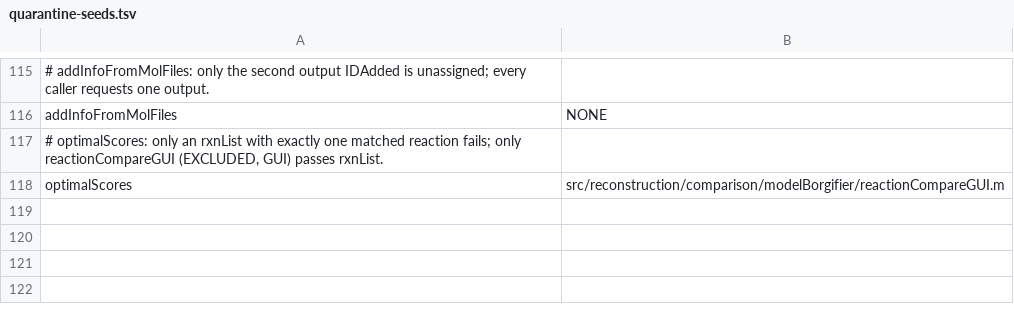
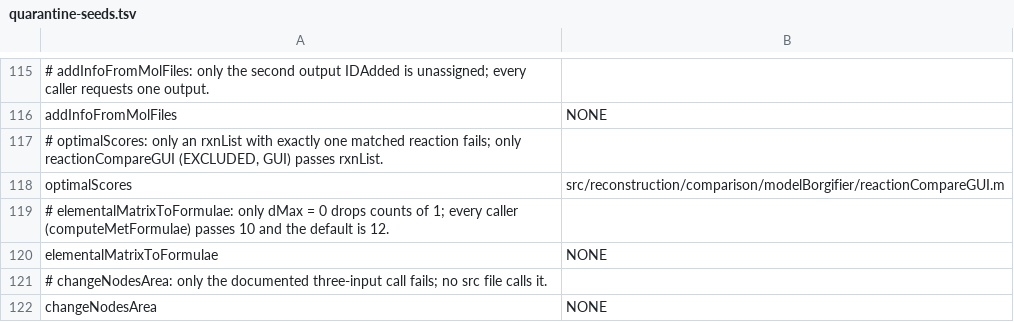
Before and after one commit to opencobra/cobratoolbox, a TSV file: specs/20261113-142115-test-backfill-tiers/inventory/quarantine-seeds.tsv, drawn as a sheet; only a part is shown, gaps mark what is left out; the diff names each change by its address in the sheet, - before the commit and + after, or states it on an @@ line.

Commit message:
Back-fill wave 11: 30 Tier 1 functions, 10 quarantined
19 functions tested; quarantined among others compareVersions (calls
Test_* functions that do not exist), ispolymer (fails on every call),
elementalMatrixToFormulae, printRefinementReport, position and
generateSubsytemsLayout. findMetMatch (wave 10) is quarantined after all:
a SEED id given as a cell, which its code handles on purpose, fails; its
caller metCompare is therefore blocked and its new test dropped. The
coverage tool now also warms up MATLAB's XML reader.

```diff
--- a/specs/20261113-142115-test-backfill-tiers/inventory/quarantine-seeds.tsv
+++ b/specs/20261113-142115-test-backfill-tiers/inventory/quarantine-seeds.tsv
+row 119: # elementalMatrixToFormulae: only dMax = 0 drops counts of 1; every caller (computeMetFormulae) passes 10 and the default is 12.
+row 120: elementalMatrixToFormulae | NONE
+row 121: # changeNodesArea: only the documented three-input call fails; no src file calls it.
+row 122: changeNodesArea | NONE
```
Also changed, not shown: 43 other files.
